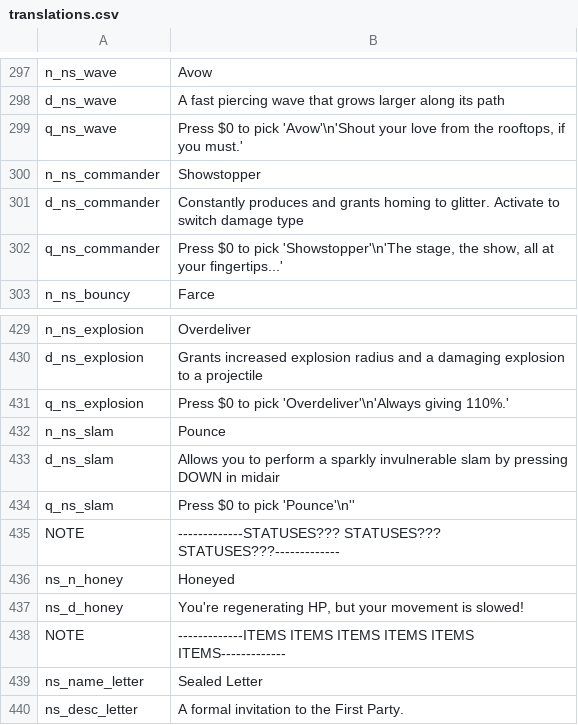
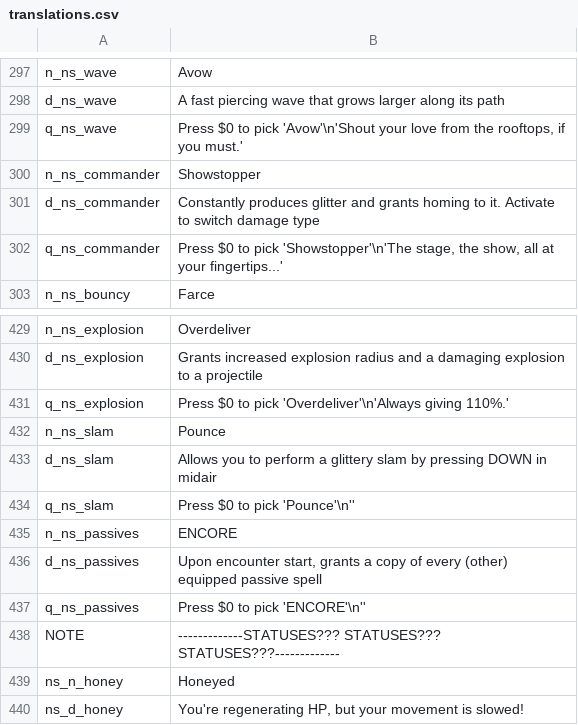
Before and after one commit to GrahamBurgers/noiting_simulator, a CSV file: translations.csv, drawn as a sheet; only a part is shown, gaps mark what is left out; the shorter side is filled out with more unchanged rows.

```diff
--- a/translations.csv
+++ b/translations.csv
@@ -300,3 +300,3 @@ q_ns_wave,"Press $0 to pick 'Avow'\n'Shout your love from the rooftops, if you m
 n_ns_commander,Showstopper,,,,,,,,,,,,,
-d_ns_commander,"Constantly produces and grants homing to glitter. Activate to switch damage type",,,,,,,,,,,,,
+d_ns_commander,"Constantly produces glitter and grants homing to it. Activate to switch damage type",,,,,,,,,,,,,
 q_ns_commander,"Press $0 to pick 'Showstopper'\n'The stage, the show, all at your fingertips...'",,,,,,,,,,,,,
@@ -432,4 +432,7 @@ q_ns_explosion,"Press $0 to pick 'Overdeliver'\n'Always giving 110%.'",,,,,,,,,,
 n_ns_slam,Pounce,,,,,,,,,,,,,
-d_ns_slam,"Allows you to perform a sparkly invulnerable slam by pressing DOWN in midair",,,,,,,,,,,,,
+d_ns_slam,"Allows you to perform a glittery slam by pressing DOWN in midair",,,,,,,,,,,,,
 q_ns_slam,"Press $0 to pick 'Pounce'\n''",,,,,,,,,,,,,
+n_ns_passives,ENCORE,,,,,,,,,,,,,
+d_ns_passives,"Upon encounter start, grants a copy of every (other) equipped passive spell",,,,,,,,,,,,,
+q_ns_passives,"Press $0 to pick 'ENCORE'\n''",,,,,,,,,,,,,
 NOTE,-------------STATUSES??? STATUSES??? STATUSES???-------------,,,,,,,,,,,,,
```
Also changed, not shown: 10 other files.
